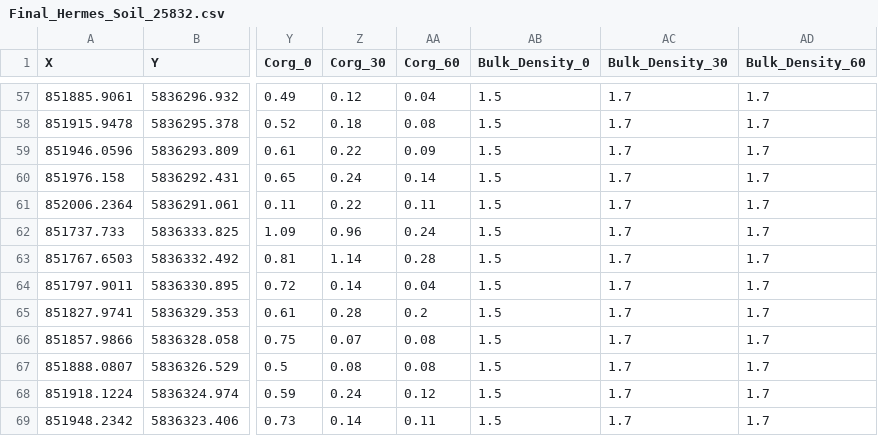
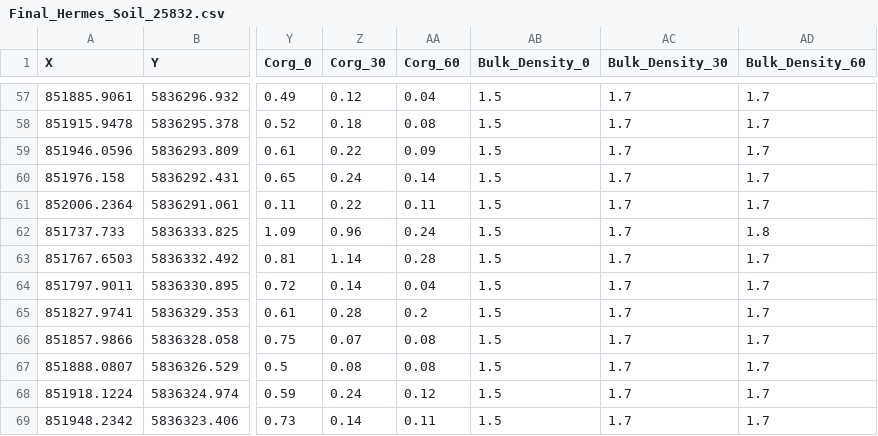
Before and after one commit to zalf-rpm/MODOKLIM_WL, a CSV file: data/germany/Final_Hermes_Soil_25832.csv, drawn as a sheet; only a part is shown, gaps mark what is left out; the diff names each change by its address in the sheet, - before the commit and + after, or states it on an @@ line.

Commit message:
Update Final_Hermes_Soil_25832.csv

```diff
--- a/data/germany/Final_Hermes_Soil_25832.csv
+++ b/data/germany/Final_Hermes_Soil_25832.csv
-AD62 (Bulk_Density_60): 1.7
+AD62 (Bulk_Density_60): 1.8
```
